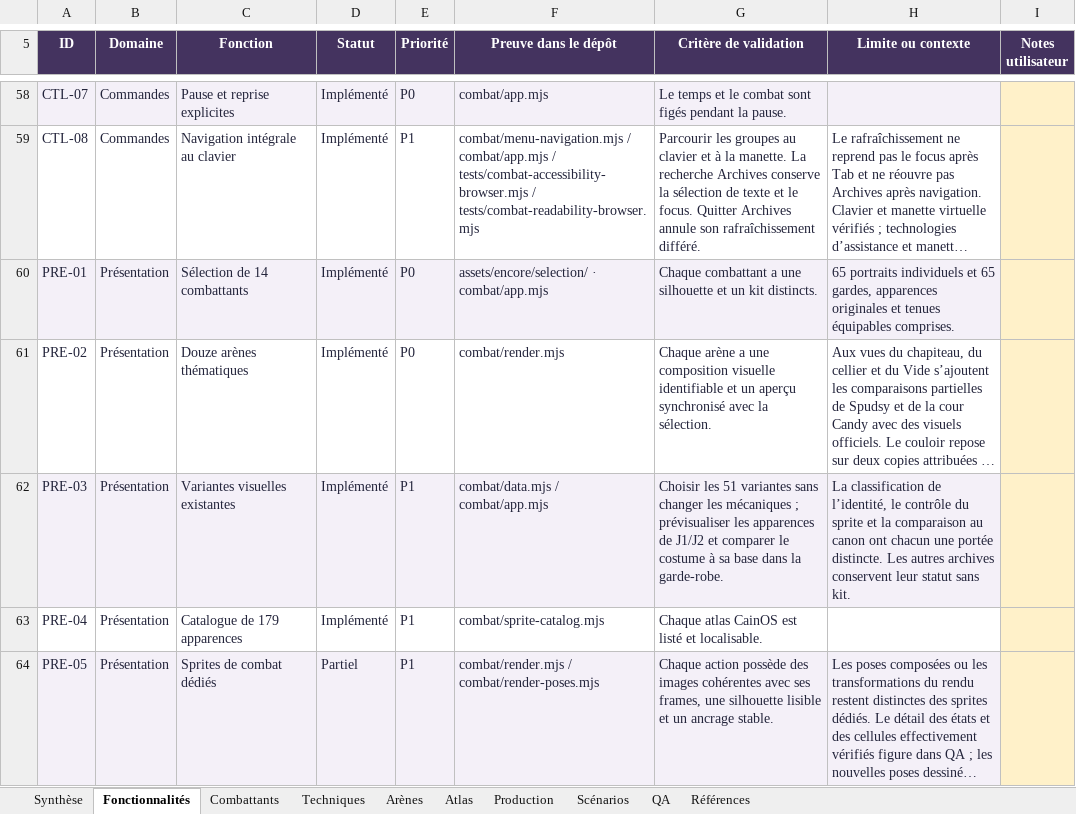
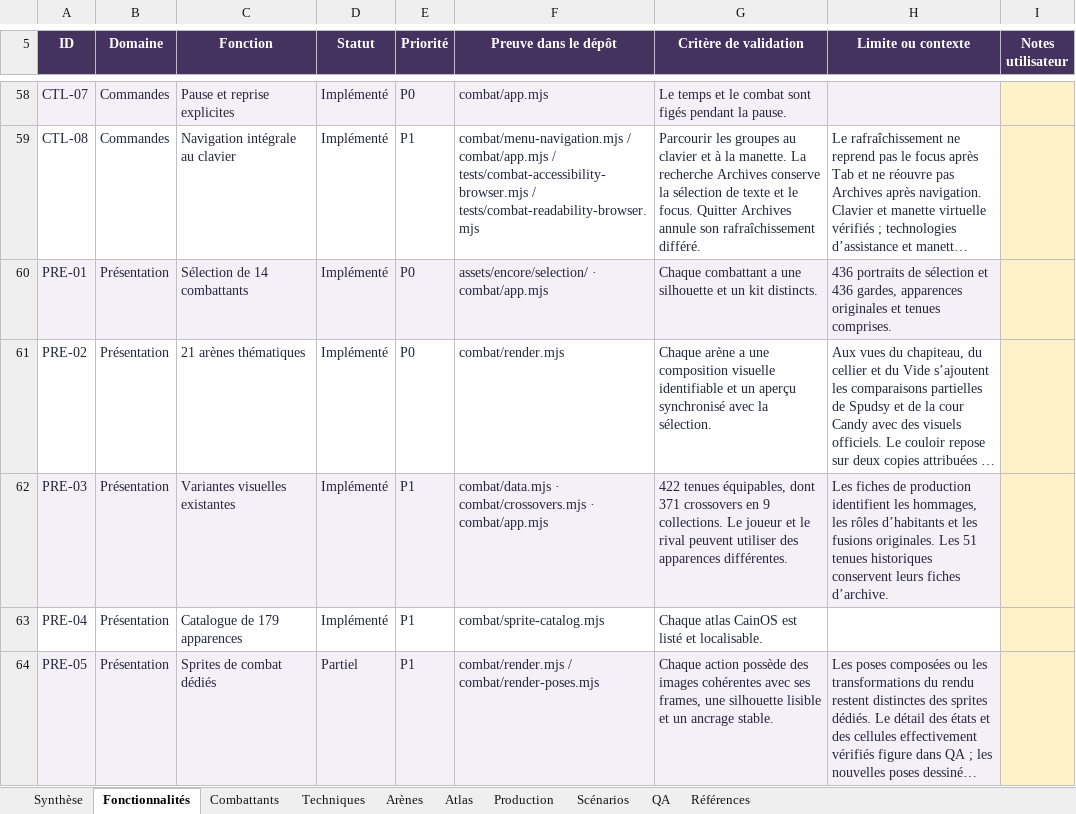
Before and after one commit to darknigthmare/CainOS, an Excel workbook: docs/DIGITAL_CIRCUS_COMBAT_TRACKER.xlsx, sheet Fonctionnalités, drawn as a sheet; only a part is shown, gaps mark what is left out; long unchanged cells end in …; values as stored, in another font and other column widths than the file's, no borders; conditional formats and table styles not drawn; the diff covers the shown part only; the diff names each change by its address in the sheet, - before the commit and + after, or states it on an @@ line.

Commit message:
Activer le filtre Fusion originale, 119 modèles jouables et le suivi des 252 tenues complètes

```diff
--- a/docs/DIGITAL_CIRCUS_COMBAT_TRACKER.xlsx (sheet Fonctionnalités)
+++ b/docs/DIGITAL_CIRCUS_COMBAT_TRACKER.xlsx (sheet Fonctionnalités)
-H60 (Limite ou contexte): 65 portraits individuels et 65 gardes, apparences originales et tenues équipables comprises.
+H60 (Limite ou contexte): 436 portraits de sélection et 436 gardes, apparences originales et tenues comprises.
-C61 (Fonction): Douze arènes thématiques
+C61 (Fonction): 21 arènes thématiques
-F62 (Preuve dans le dépôt): combat/data.mjs / combat/app.mjs
+F62 (Preuve dans le dépôt): combat/data.mjs · combat/crossovers.mjs · combat/app.mjs
-G62 (Critère de validation): Choisir les 51 variantes sans changer les mécaniques ; prévisualiser les apparences de J1/J2 et comparer le costume à sa base dans la garde-robe.
+G62 (Critère de validation): 422 tenues équipables, dont 371 crossovers en 9 collections. Le joueur et le rival peuvent utiliser des apparences différentes.
-H62 (Limite ou contexte): La classification de l’identité, le contrôle du sprite et la comparaison au canon ont chacun une portée distincte. Les autres archives conservent leur statut sans kit.
+H62 (Limite ou contexte): Les fiches de production identifient les hommages, les rôles d’habitants et les fusions originales. Les 51 tenues historiques conservent leurs fiches d’archive.
```
Also changed, not shown: 1 added row and 5 edited cells elsewhere in this sheet, sheet Production, sheet Arènes, sheet Scénarios, sheet Références, sheet Combattants, sheet Atlas, 1 more sheet, formulas that keep their value, 18 other files.
